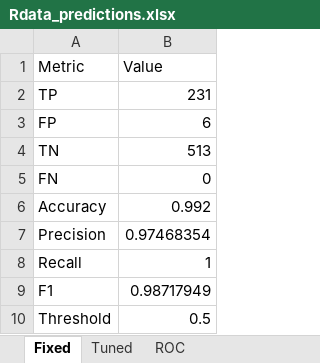
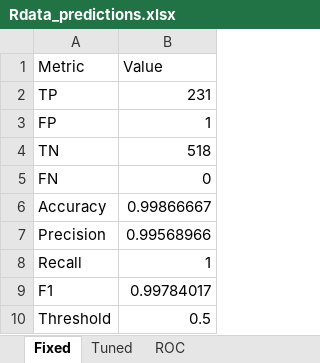
Before and after one commit to MatHatter/DESONN, an Excel workbook: Rdata_predictions.xlsx, sheet Fixed, drawn as a sheet; values as stored, in another font and other column widths than the file's, no borders; charts and pictures not drawn; the diff names each change by its address in the sheet, - before the commit and + after, or states it on an @@ line.

Commit message:
v5.4.1 true 31-seed comparison (512–542), unified columns across single-run & ensemble, light cleanup in multiple files

```diff
--- a/Rdata_predictions.xlsx (sheet Fixed)
+++ b/Rdata_predictions.xlsx (sheet Fixed)
-B3 (Value): 6
+B3 (Value): 1
-B4 (Value): 513
+B4 (Value): 518
-B6 (Value): 0.992
+B6 (Value): 0.99866667
-B7 (Value): 0.97468354
+B7 (Value): 0.99568966
-B9 (Value): 0.98717949
+B9 (Value): 0.99784017
```
Also changed, not shown: sheet Tuned, sheet ROC, charts or pictures, 9 other files.
